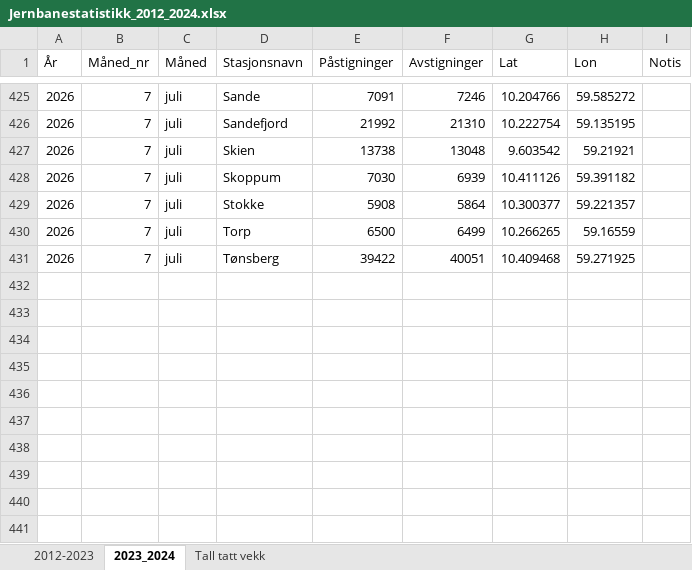
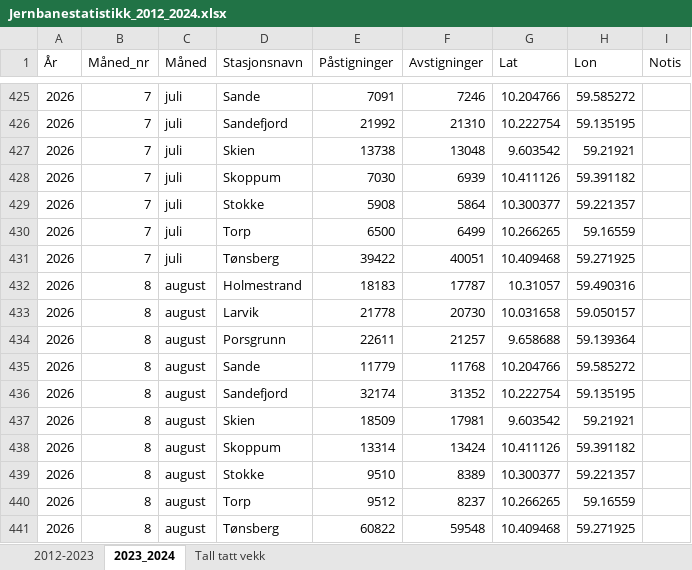
Before and after one commit to RasmusPalmqvist/Vestfold, an Excel workbook: 05_Mobilitet og infrastruktur/Persontransport og reisevaner/Mobilitetsdashboard/Brukes2024/Jernbanestatistikk_2012_2024.xlsx, sheet 2023_2024, drawn as a sheet; only a part is shown, gaps mark what is left out; values as stored, in another font and other column widths than the file's, no borders; the diff names each change by its address in the sheet, - before the commit and + after, or states it on an @@ line.

Commit message:
Update Jernbanestatistikk_2012_2024.xlsx

```diff
--- a/05_Mobilitet og infrastruktur/Persontransport og reisevaner/Mobilitetsdashboard/Brukes2024/Jernbanestatistikk_2012_2024.xlsx (sheet 2023_2024)
+++ b/05_Mobilitet og infrastruktur/Persontransport og reisevaner/Mobilitetsdashboard/Brukes2024/Jernbanestatistikk_2012_2024.xlsx (sheet 2023_2024)
+row 432: 2026 | 8 | august | Holmestrand | 18183 | 17787 | 10.31057 | 59.490316
+row 433: 2026 | 8 | august | Larvik | 21778 | 20730 | 10.031658 | 59.050157
+row 434: 2026 | 8 | august | Porsgrunn | 22611 | 21257 | 9.658688 | 59.139364
+row 435: 2026 | 8 | august | Sande | 11779 | 11768 | 10.204766 | 59.585272
+row 436: 2026 | 8 | august | Sandefjord | 32174 | 31352 | 10.222754 | 59.135195
+row 437: 2026 | 8 | august | Skien | 18509 | 17981 | 9.603542 | 59.21921
+row 438: 2026 | 8 | august | Skoppum | 13314 | 13424 | 10.411126 | 59.391182
+row 439: 2026 | 8 | august | Stokke | 9510 | 8389 | 10.300377 | 59.221357
+row 440: 2026 | 8 | august | Torp | 9512 | 8237 | 10.266265 | 59.16559
+row 441: 2026 | 8 | august | Tønsberg | 60822 | 59548 | 10.409468 | 59.271925
```
